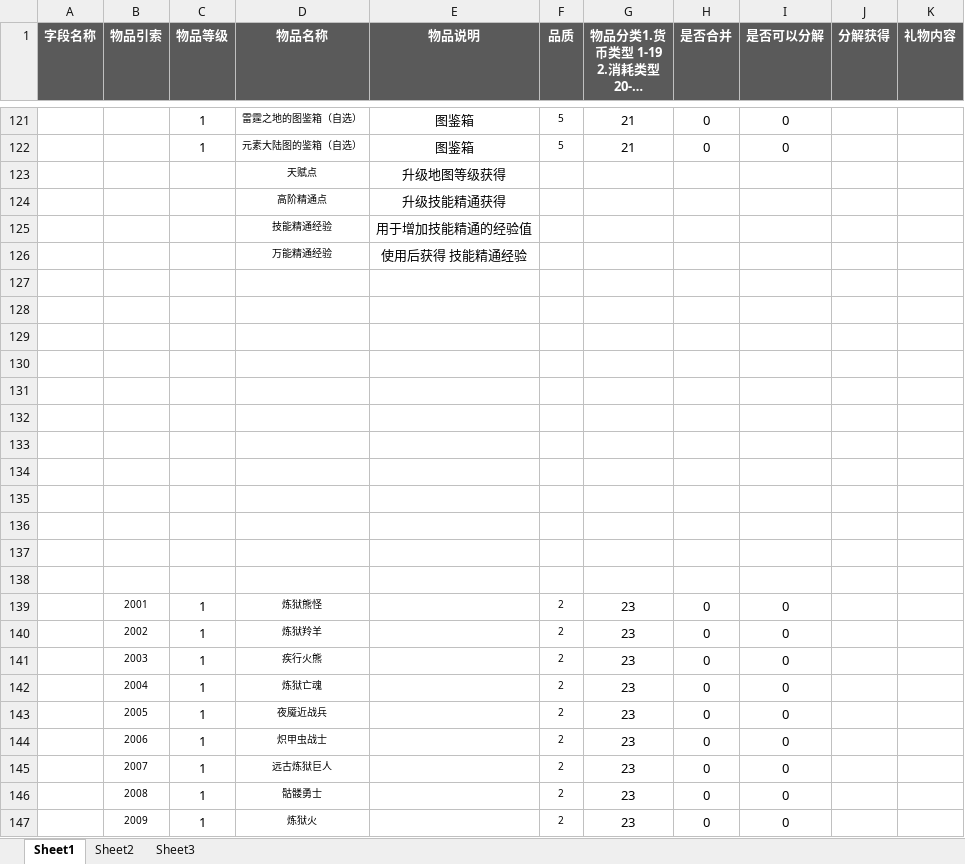
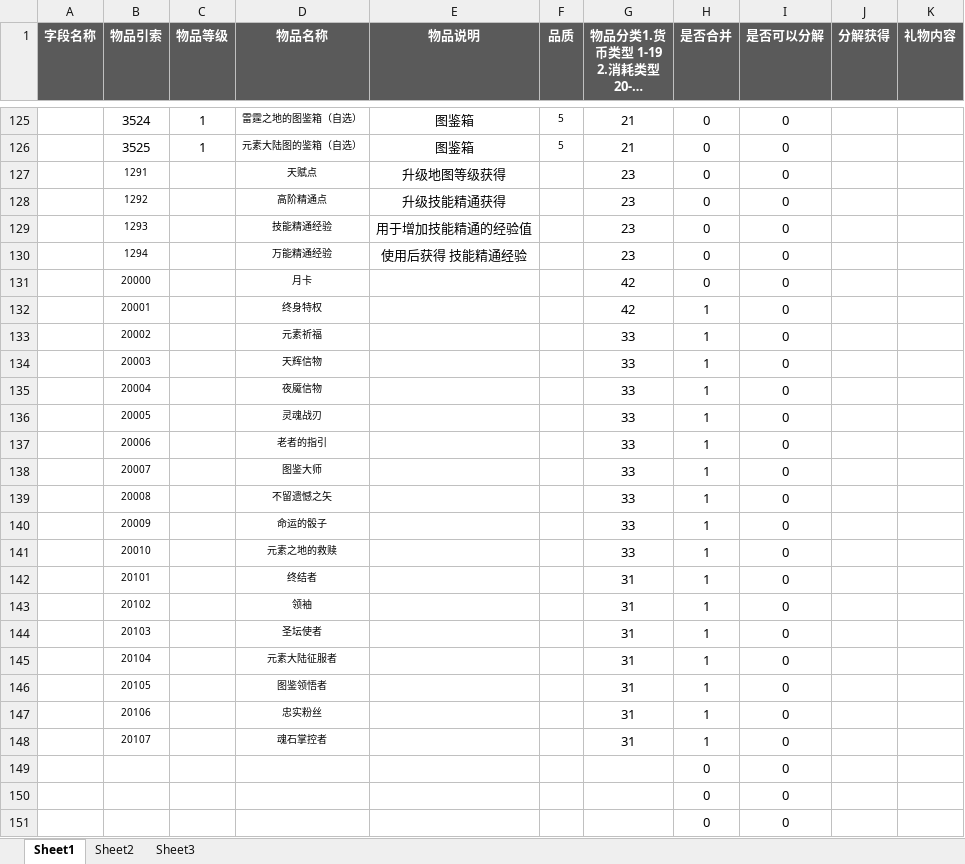
Before and after one commit to YPYT1/nobody, an Excel workbook: doc_new/4.服务器配置文档/物品列表.xlsx, sheet Sheet1, drawn as a sheet; only a part is shown, gaps mark what is left out; the shorter side is filled out with more unchanged rows; long unchanged cells end in …; values as stored, in another font and other column widths than the file's, no borders; conditional formats not drawn; removed rows and columns are numbered as before the commit, all else as after; the diff covers the shown part only; the diff names each change by its address in the sheet, - before the commit and + after, or states it on an @@ line.

```diff
--- a/doc_new/4.服务器配置文档/物品列表.xlsx (sheet Sheet1)
+++ b/doc_new/4.服务器配置文档/物品列表.xlsx (sheet Sheet1)
-B125 (物品引索): (empty)
+B125 (物品引索): 3524
-B126 (物品引索): (empty)
+B126 (物品引索): 3525
-row 123:  |  |  | 天赋点 | 升级地图等级获得
-row 124:  |  |  | 高阶精通点 | 升级技能精通获得
-row 125:  |  |  | 技能精通经验 | 用于增加技能精通的经验值
-row 126:  |  |  | 万能精通经验 | 使用后获得 技能精通经验
-row 127: (empty)
+row 127:  | 1291 |  | 天赋点 | 升级地图等级获得 |  | 23 | 0 | 0
-row 128: (empty)
+row 128:  | 1292 |  | 高阶精通点 | 升级技能精通获得 |  | 23 | 0 | 0
-row 129: (empty)
+row 129:  | 1293 |  | 技能精通经验 | 用于增加技能精通的经验值 |  | 23 | 0 | 0
-row 130: (empty)
+row 130:  | 1294 |  | 万能精通经验 | 使用后获得 技能精通经验 |  | 23 | 0 | 0
-row 131: (empty)
+row 131:  | 20000 |  | 月卡 |  |  | 42 | 0 | 0
-row 132: (empty)
+row 132:  | 20001 |  | 终身特权 |  |  | 42 | 1 | 0
-row 133: (empty)
+row 133:  | 20002 |  | 元素祈福 |  |  | 33 | 1 | 0
-row 134: (empty)
+row 134:  | 20003 |  | 天辉信物 |  |  | 33 | 1 | 0
-row 135: (empty)
+row 135:  | 20004 |  | 夜魇信物 |  |  | 33 | 1 | 0
-row 136: (empty)
+row 136:  | 20005 |  | 灵魂战刃 |  |  | 33 | 1 | 0
-row 137: (empty)
+row 137:  | 20006 |  | 老者的指引 |  |  | 33 | 1 | 0
-row 138: (empty)
+row 138:  | 20007 |  | 图鉴大师 |  |  | 33 | 1 | 0
+row 139:  | 20008 |  | 不留遗憾之矢 |  |  | 33 | 1 | 0
+row 140:  | 20009 |  | 命运的骰子 |  |  | 33 | 1 | 0
+row 141:  | 20010 |  | 元素之地的救赎 |  |  | 33 | 1 | 0
+row 142:  | 20101 |  | 终结者 |  |  | 31 | 1 | 0
+row 143:  | 20102 |  | 领袖 |  |  | 31 | 1 | 0
+row 144:  | 20103 |  | 圣坛使者 |  |  | 31 | 1 | 0
+row 145:  | 20104 |  | 元素大陆征服者 |  |  | 31 | 1 | 0
+row 146:  | 20105 |  | 图鉴领悟者 |  |  | 31 | 1 | 0
+row 147:  | 20106 |  | 忠实粉丝 |  |  | 31 | 1 | 0
+row 148:  | 20107 |  | 魂石掌控者 |  |  | 31 | 1 | 0
+row 149:  |  |  |  |  |  |  | 0 | 0
+row 150:  |  |  |  |  |  |  | 0 | 0
+row 151:  |  |  |  |  |  |  | 0 | 0
```
Also changed, not shown: 5 added rows and 96 edited cells elsewhere in this sheet.
